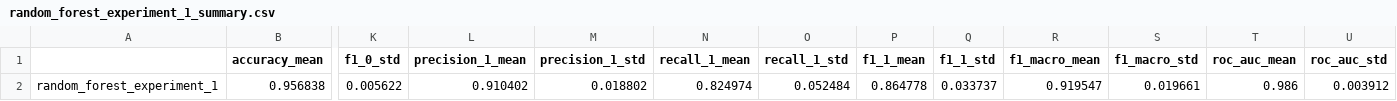
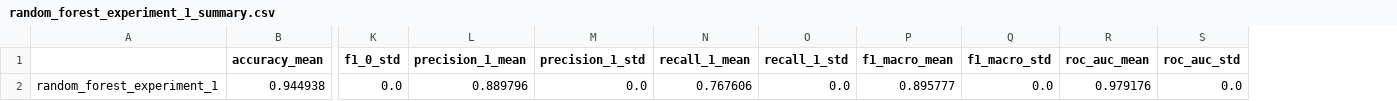
Before and after one commit to ML-Driven-Analysis/Returning_Customers, a CSV file: Churn_Customer/RandomForest/random_forest_experiment_1_summary.csv, drawn as a sheet; only a part is shown, gaps mark what is left out; removed rows and columns are numbered as before the commit, all else as after; rows hold the shown columns only; the diff names each change by its address in the sheet, - before the commit and + after, or states it on an @@ line.

Commit message:
Random forest 30-70% & Threshold

```diff
--- a/Churn_Customer/RandomForest/random_forest_experiment_1_summary.csv
+++ b/Churn_Customer/RandomForest/random_forest_experiment_1_summary.csv
-column P (f1_1_mean), empty
-column Q (f1_1_std), empty
-row 2: random_forest_experiment_1 | 0.956838 | 0.005622 | 0.910402 | 0.018802 | 0.824974 | 0.052484 | 0.864778 | 0.033737 | 0.919547 | 0.019661 | 0.986 | 0.003912
+row 2: random_forest_experiment_1 | 0.944938 | 0.0 | 0.889796 | 0.0 | 0.767606 | 0.0 | 0.895777 | 0.0 | 0.979176 | 0.0
```
Also changed, not shown: 3 other files.
